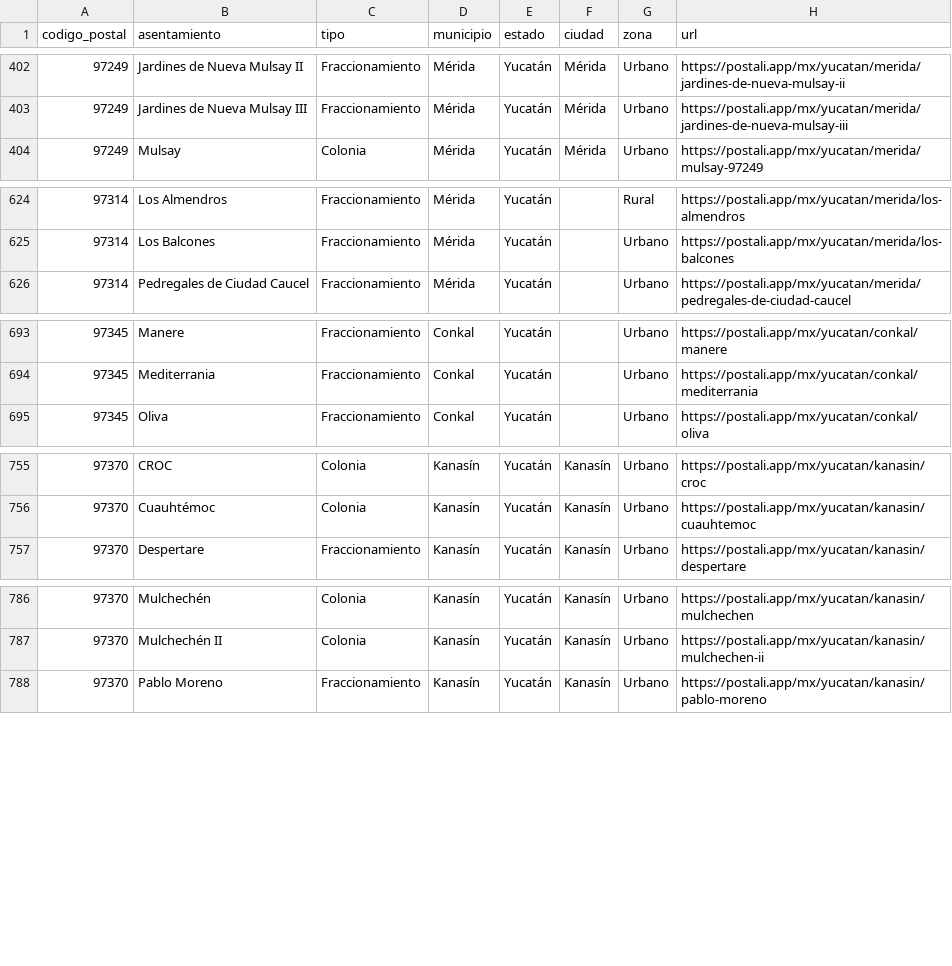
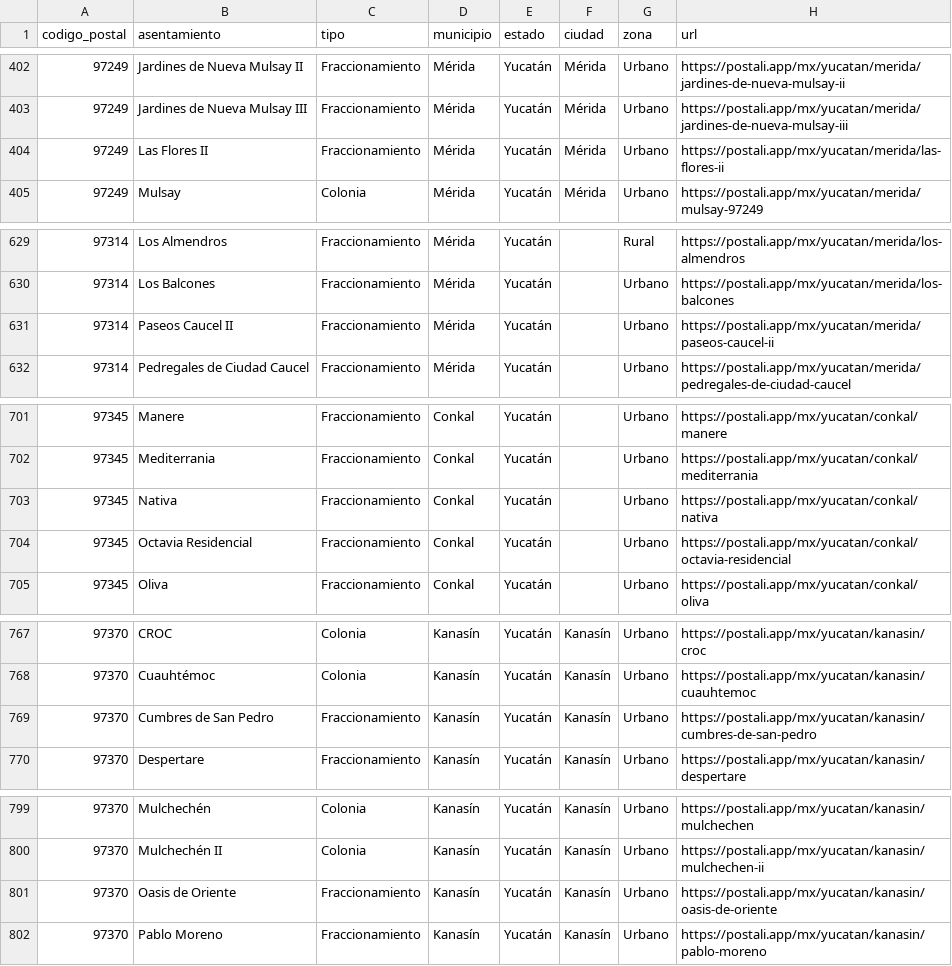
Before and after one commit to gomflo/codigos-postales-mexico, a CSV file: data/mx/por-estado/yucatan.csv, drawn as a sheet; only a part is shown, gaps mark what is left out; the diff covers the shown part only.

```diff
--- a/data/mx/por-estado/yucatan.csv
+++ b/data/mx/por-estado/yucatan.csv
@@ -403,2 +403,3 @@
 97249,Jardines de Nueva Mulsay III,Fraccionamiento,Mérida,Yucatán,Mérida,Urbano,https://postali.app/mx/yucatan/merida/jardines-de-nueva-mulsay-iii
+97249,Las Flores II,Fraccionamiento,Mérida,Yucatán,Mérida,Urbano,https://postali.app/mx/yucatan/merida/las-flores-ii
 97249,Mulsay,Colonia,Mérida,Yucatán,Mérida,Urbano,https://postali.app/mx/yucatan/merida/mulsay-97249
@@ -625,2 +630,3 @@
 97314,Los Balcones,Fraccionamiento,Mérida,Yucatán,,Urbano,https://postali.app/mx/yucatan/merida/los-balcones
+97314,Paseos Caucel II,Fraccionamiento,Mérida,Yucatán,,Urbano,https://postali.app/mx/yucatan/merida/paseos-caucel-ii
 97314,Pedregales de Ciudad Caucel,Fraccionamiento,Mérida,Yucatán,,Urbano,https://postali.app/mx/yucatan/merida/pedregales-de-ciudad-caucel
@@ -694,2 +702,4 @@
 97345,Mediterrania,Fraccionamiento,Conkal,Yucatán,,Urbano,https://postali.app/mx/yucatan/conkal/mediterrania
+97345,Nativa,Fraccionamiento,Conkal,Yucatán,,Urbano,https://postali.app/mx/yucatan/conkal/nativa
+97345,Octavia Residencial,Fraccionamiento,Conkal,Yucatán,,Urbano,https://postali.app/mx/yucatan/conkal/octavia-residencial
 97345,Oliva,Fraccionamiento,Conkal,Yucatán,,Urbano,https://postali.app/mx/yucatan/conkal/oliva
@@ -756,2 +768,3 @@
 97370,Cuauhtémoc,Colonia,Kanasín,Yucatán,Kanasín,Urbano,https://postali.app/mx/yucatan/kanasin/cuauhtemoc
+97370,Cumbres de San Pedro,Fraccionamiento,Kanasín,Yucatán,Kanasín,Urbano,https://postali.app/mx/yucatan/kanasin/cumbres-de-san-pedro
 97370,Despertare,Fraccionamiento,Kanasín,Yucatán,Kanasín,Urbano,https://postali.app/mx/yucatan/kanasin/despertare
@@ -787,2 +800,3 @@
 97370,Mulchechén II,Colonia,Kanasín,Yucatán,Kanasín,Urbano,https://postali.app/mx/yucatan/kanasin/mulchechen-ii
+97370,Oasis de Oriente,Fraccionamiento,Kanasín,Yucatán,Kanasín,Urbano,https://postali.app/mx/yucatan/kanasin/oasis-de-oriente
 97370,Pablo Moreno,Fraccionamiento,Kanasín,Yucatán,Kanasín,Urbano,https://postali.app/mx/yucatan/kanasin/pablo-moreno
```
Also changed, not shown: 14 added rows and 2 removed rows elsewhere in this file, data/mx/por-estado/baja-california.csv, data/mx/por-estado/durango.csv, 14 other files.
